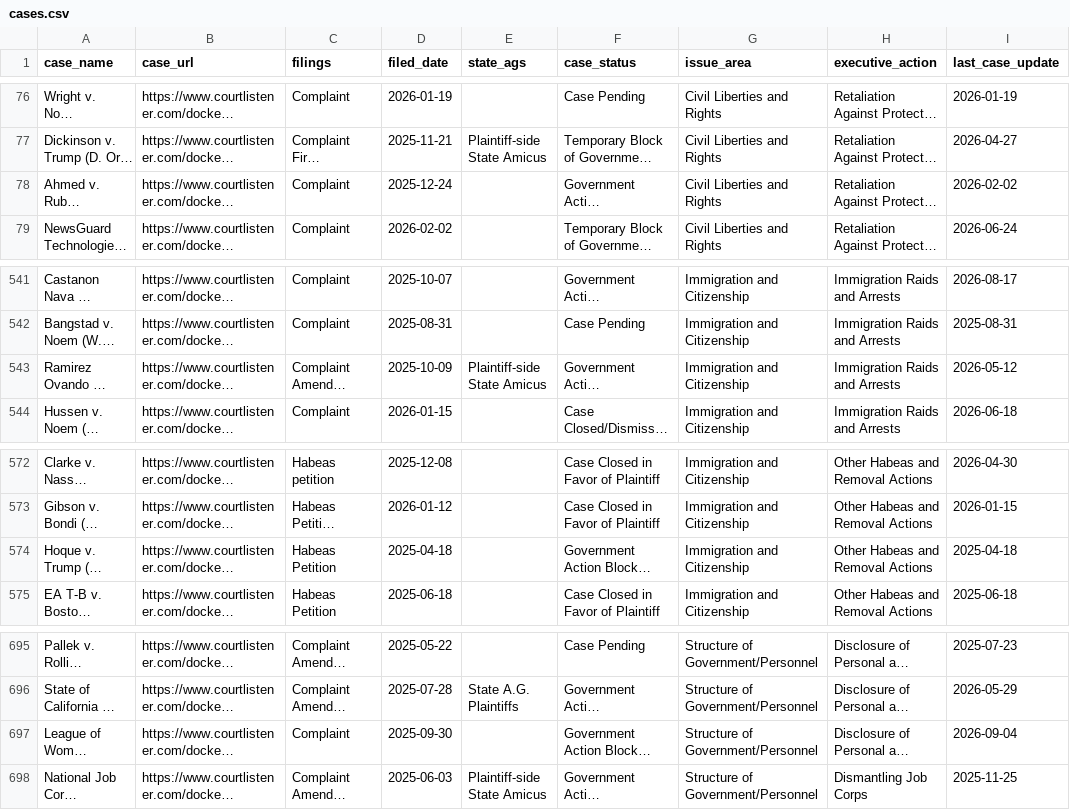
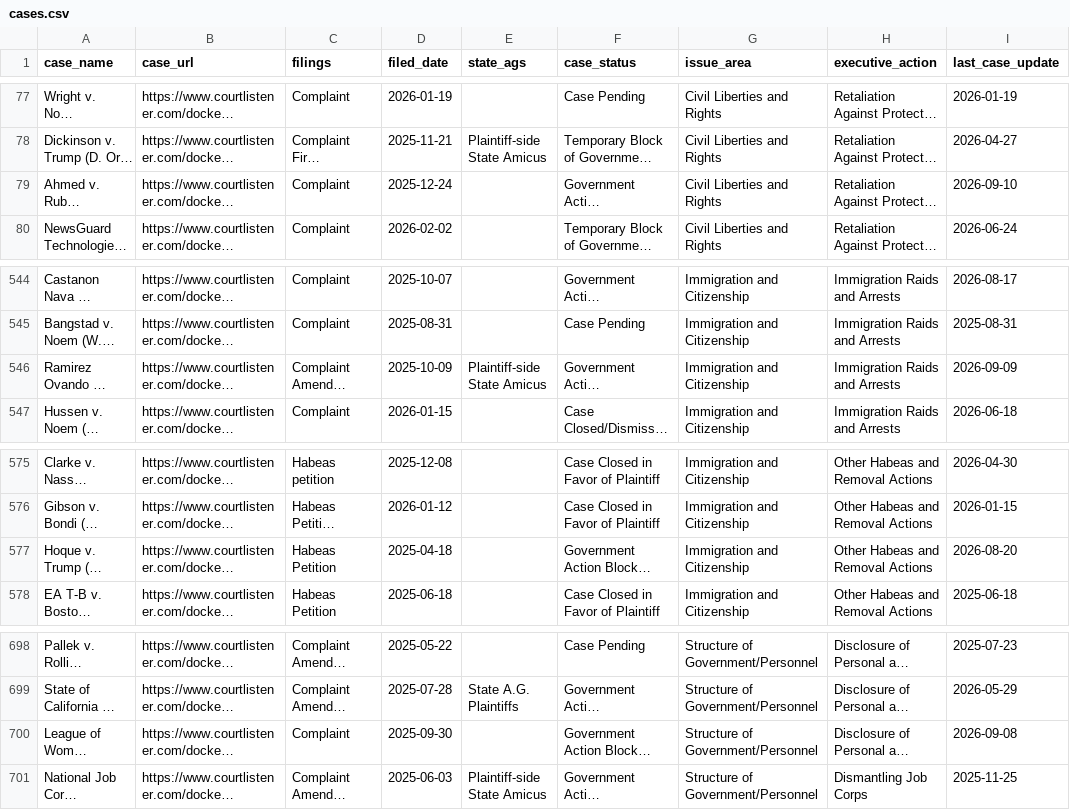
Before and after one commit to thecarsun/LC-TAA, a CSV file: data/processed/cases.csv, drawn as a sheet; only a part is shown, gaps mark what is left out; long unchanged cells end in …; addresses are those after the commit; the diff covers the shown part only; the diff names each change by its address in the sheet, - before the commit and + after, or states it on an @@ line.

```diff
--- a/data/processed/cases.csv
+++ b/data/processed/cases.csv
-I79 (last_case_update): 2026-02-02
+I79 (last_case_update): 2026-09-10
-I546 (last_case_update): 2026-05-12
+I546 (last_case_update): 2026-09-09
-I577 (last_case_update): 2025-04-18
+I577 (last_case_update): 2026-08-20
-I700 (last_case_update): 2026-09-04
+I700 (last_case_update): 2026-09-08
```
Also changed, not shown: 3 added rows and 8 edited cells elsewhere in this file, 1 other file.
